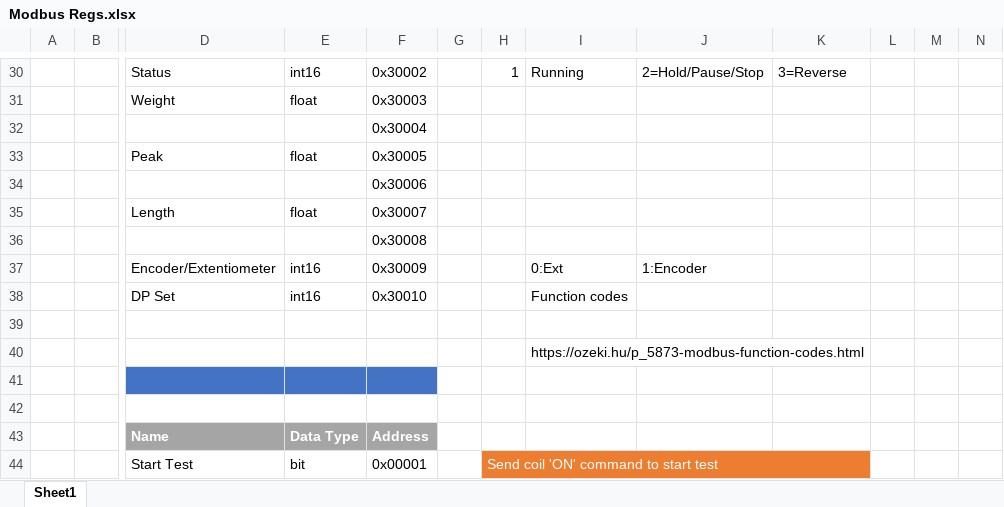
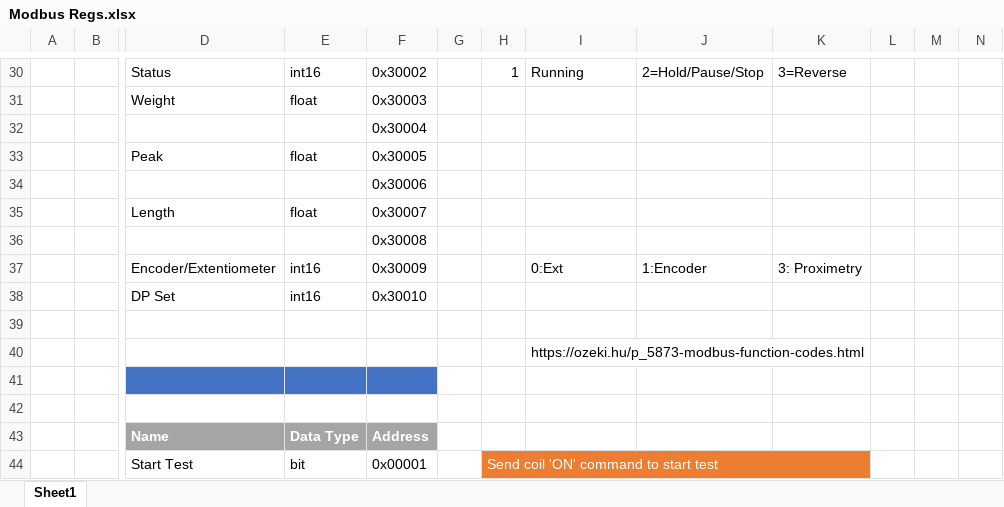
Before and after one commit to sanjaymanegit/testRepo, an Excel workbook: sanjay/Modbus Regs.xlsx, sheet Sheet1, drawn as a sheet; only a part is shown, gaps mark what is left out; values as stored, in another font and other column widths than the file's, no borders; the diff names each change by its address in the sheet, - before the commit and + after, or states it on an @@ line.

Commit message:
added

```diff
--- a/sanjay/Modbus Regs.xlsx (sheet Sheet1)
+++ b/sanjay/Modbus Regs.xlsx (sheet Sheet1)
-K37: (empty)
+K37: 3: Proximetry
-I38: Function codes
+I38: (empty)
```
